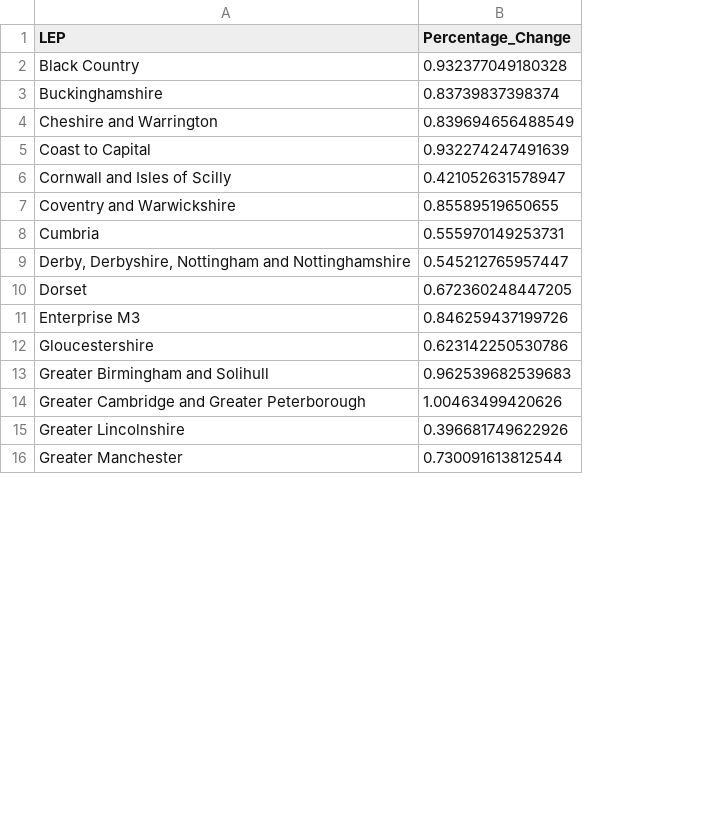
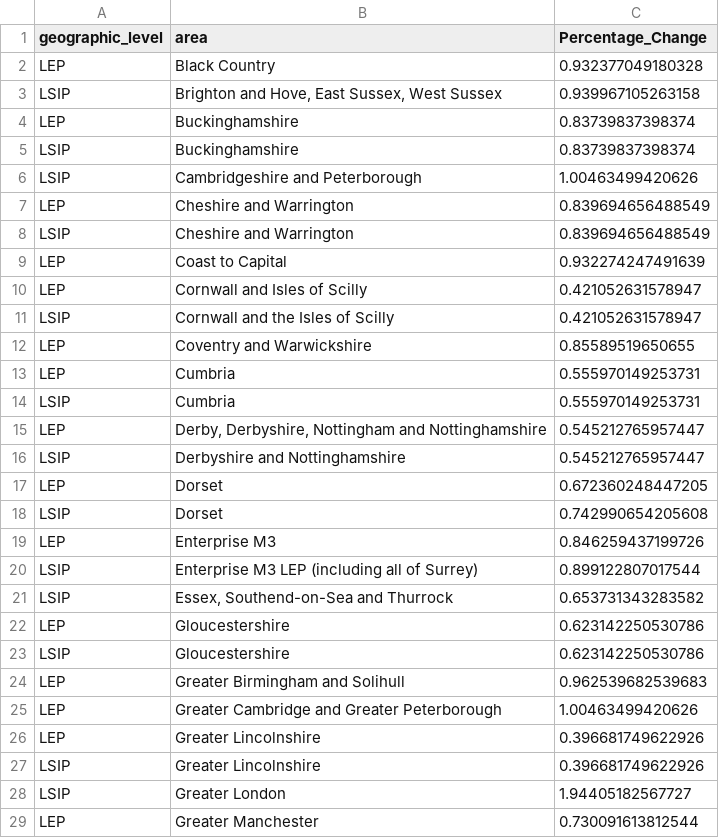
Before and after one commit to dfe-analytical-services/lsip_dashboard, a CSV file: Data/AppDataBaseForQA/C_Vacancy_England_change.csv, drawn as a sheet; only a part is shown; addresses are those after the commit; the diff covers the shown part only; the diff names each change by its address in the sheet, - before the commit and + after, or states it on an @@ line.

```diff
--- a/Data/AppDataBaseForQA/C_Vacancy_England_change.csv
+++ b/Data/AppDataBaseForQA/C_Vacancy_England_change.csv
+column A (geographic_level), row 2: LEP; row 4: LEP; rows 8-10: LSIP | LEP | LEP; rows 12-13: LEP | LEP; row 15: LEP; row 17: LEP; row 19: LEP; rows 23-26: LSIP | LEP | LEP | LEP; row 29: LEP
-B1: LEP
+B1: area
+row 3: LSIP | Brighton and Hove, East Sussex, West Sussex | 0.939967105263158
+row 5: LSIP | Buckinghamshire | 0.83739837398374
+row 6: LSIP | Cambridgeshire and Peterborough | 1.00463499420626
+row 7: LEP | Cheshire and Warrington | 0.839694656488549
+row 11: LSIP | Cornwall and the Isles of Scilly | 0.421052631578947
+row 14: LSIP | Cumbria | 0.555970149253731
+row 16: LSIP | Derbyshire and Nottinghamshire | 0.545212765957447
+row 18: LSIP | Dorset | 0.742990654205608
+row 20: LSIP | Enterprise M3 LEP (including all of Surrey) | 0.899122807017544
+row 21: LSIP | Essex, Southend-on-Sea and Thurrock | 0.653731343283582
+row 22: LEP | Gloucestershire | 0.623142250530786
+row 27: LSIP | Greater Lincolnshire | 0.396681749622926
+row 28: LSIP | Greater London | 1.94405182567727
```
Also changed, not shown: 25 added rows, 1 removed row and 2 edited cells elsewhere in this file, Data/AppDataBaseForQA/C_EmpRate_APS1721_max_min.csv, Data/AppDataBaseForQA/C_LEP2020.csv, 14 other files.
